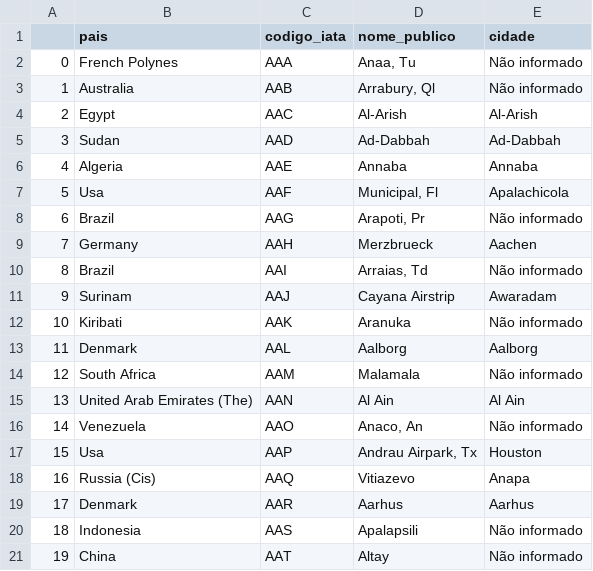
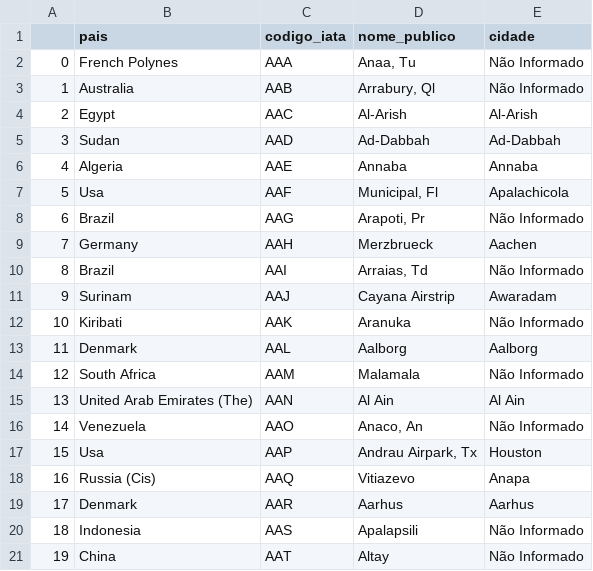
Before and after one commit to Deezinn/Schiphol-etl, a CSV file: data/destinations.csv, drawn as a sheet.

```diff
--- a/data/destinations.csv
+++ b/data/destinations.csv
@@ -1,4 +1,4 @@
 ,pais,codigo_iata,nome_publico,cidade
-0,French Polynes,AAA,"Anaa, Tu",Não informado
-1,Australia,AAB,"Arrabury, Ql",Não informado
+0,French Polynes,AAA,"Anaa, Tu",Não Informado
+1,Australia,AAB,"Arrabury, Ql",Não Informado
 2,Egypt,AAC,Al-Arish,Al-Arish
@@ -7,11 +7,11 @@
 5,Usa,AAF,"Municipal, Fl",Apalachicola
-6,Brazil,AAG,"Arapoti, Pr",Não informado
+6,Brazil,AAG,"Arapoti, Pr",Não Informado
 7,Germany,AAH,Merzbrueck,Aachen
-8,Brazil,AAI,"Arraias, Td",Não informado
+8,Brazil,AAI,"Arraias, Td",Não Informado
 9,Surinam,AAJ,Cayana Airstrip,Awaradam
-10,Kiribati,AAK,Aranuka,Não informado
+10,Kiribati,AAK,Aranuka,Não Informado
 11,Denmark,AAL,Aalborg,Aalborg
-12,South Africa,AAM,Malamala,Não informado
+12,South Africa,AAM,Malamala,Não Informado
 13,United Arab Emirates (The),AAN,Al Ain,Al Ain
-14,Venezuela,AAO,"Anaco, An",Não informado
+14,Venezuela,AAO,"Anaco, An",Não Informado
 15,Usa,AAP,"Andrau Airpark, Tx",Houston
@@ -19,3 +19,3 @@
 17,Denmark,AAR,Aarhus,Aarhus
-18,Indonesia,AAS,Apalapsili,Não informado
-19,China,AAT,Altay,Não informado
+18,Indonesia,AAS,Apalapsili,Não Informado
+19,China,AAT,Altay,Não Informado
```
Also changed, not shown: data/aircraftTypes.csv, data/flights.csv, 3 other files.
